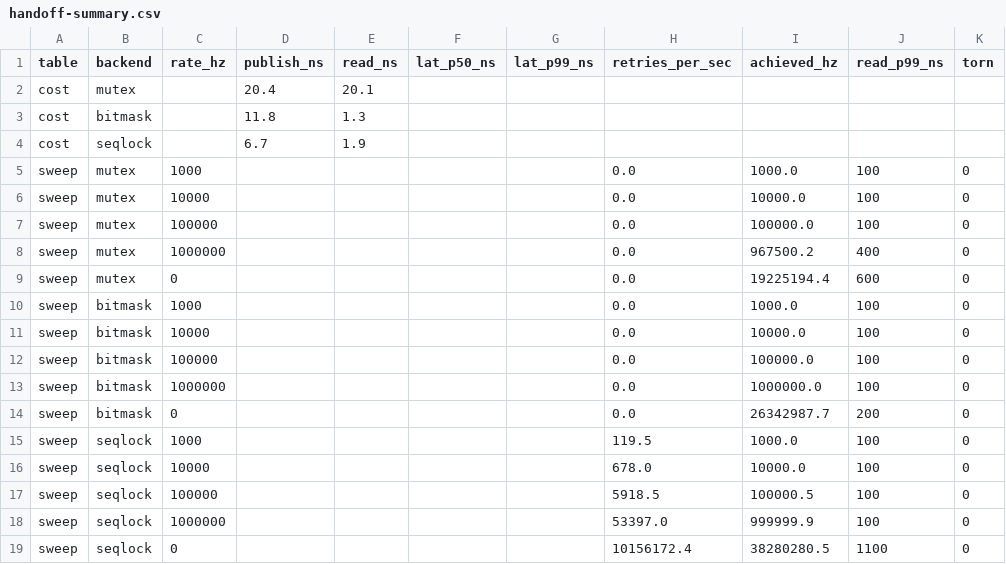
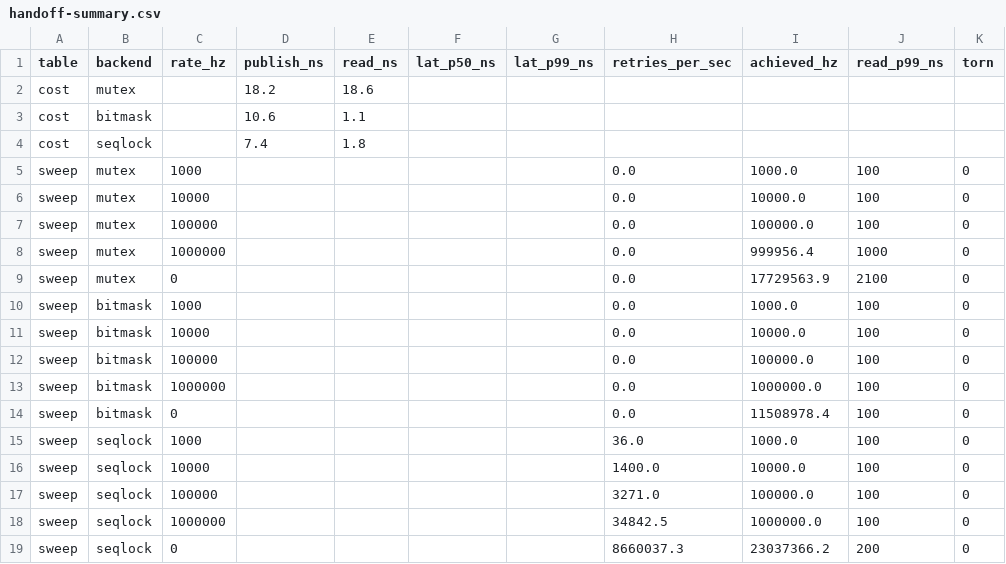
Before and after one commit to tiffany-mares/OpenGL-Renderer, a CSV file: bench/results/ci/windows-latest/handoff-summary.csv, drawn as a sheet.

```diff
--- a/bench/results/ci/windows-latest/handoff-summary.csv
+++ b/bench/results/ci/windows-latest/handoff-summary.csv
@@ -1,5 +1,5 @@
 table,backend,rate_hz,publish_ns,read_ns,lat_p50_ns,lat_p99_ns,retries_per_sec,achieved_hz,read_p99_ns,torn
-cost,mutex,,20.4,20.1,,,,,,
-cost,bitmask,,11.8,1.3,,,,,,
-cost,seqlock,,6.7,1.9,,,,,,
+cost,mutex,,18.2,18.6,,,,,,
+cost,bitmask,,10.6,1.1,,,,,,
+cost,seqlock,,7.4,1.8,,,,,,
 sweep,mutex,1000,,,,,0.0,1000.0,100,0
@@ -7,4 +7,4 @@ sweep,mutex,10000,,,,,0.0,10000.0,100,0
 sweep,mutex,100000,,,,,0.0,100000.0,100,0
-sweep,mutex,1000000,,,,,0.0,967500.2,400,0
-sweep,mutex,0,,,,,0.0,19225194.4,600,0
+sweep,mutex,1000000,,,,,0.0,999956.4,1000,0
+sweep,mutex,0,,,,,0.0,17729563.9,2100,0
 sweep,bitmask,1000,,,,,0.0,1000.0,100,0
@@ -13,7 +13,7 @@ sweep,bitmask,100000,,,,,0.0,100000.0,100,0
 sweep,bitmask,1000000,,,,,0.0,1000000.0,100,0
-sweep,bitmask,0,,,,,0.0,26342987.7,200,0
-sweep,seqlock,1000,,,,,119.5,1000.0,100,0
-sweep,seqlock,10000,,,,,678.0,10000.0,100,0
-sweep,seqlock,100000,,,,,5918.5,100000.5,100,0
-sweep,seqlock,1000000,,,,,53397.0,999999.9,100,0
-sweep,seqlock,0,,,,,10156172.4,38280280.5,1100,0
+sweep,bitmask,0,,,,,0.0,11508978.4,100,0
+sweep,seqlock,1000,,,,,36.0,1000.0,100,0
+sweep,seqlock,10000,,,,,1400.0,10000.0,100,0
+sweep,seqlock,100000,,,,,3271.0,100000.0,100,0
+sweep,seqlock,1000000,,,,,34842.5,1000000.0,100,0
+sweep,seqlock,0,,,,,8660037.3,23037366.2,200,0
```
Also changed, not shown: bench/results/ci/ubuntu-latest/handoff-summary.csv, bench/results/ci/ubuntu-latest/pacing-summary.csv, 5 other files.
